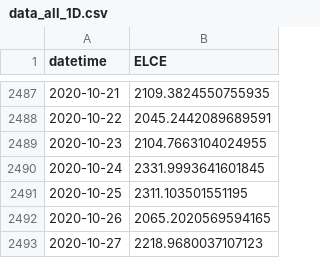
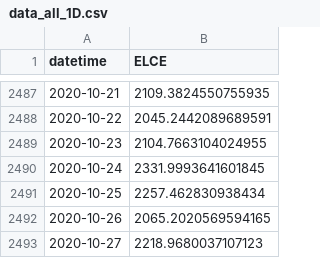
Before and after one commit to TomasRode/napovedovanje-preostalega-odjema, a CSV file: data/data_all_1D.csv, drawn as a sheet; only a part is shown, gaps mark what is left out.

```diff
--- a/data/data_all_1D.csv
+++ b/data/data_all_1D.csv
@@ -2490,3 +2490,3 @@ datetime,ELCE
 2020-10-24,2331.9993641601845
-2020-10-25,2311.103501551195
+2020-10-25,2257.462830938434
 2020-10-26,2065.2020569594165
```
Also changed, not shown: 7 other files.
